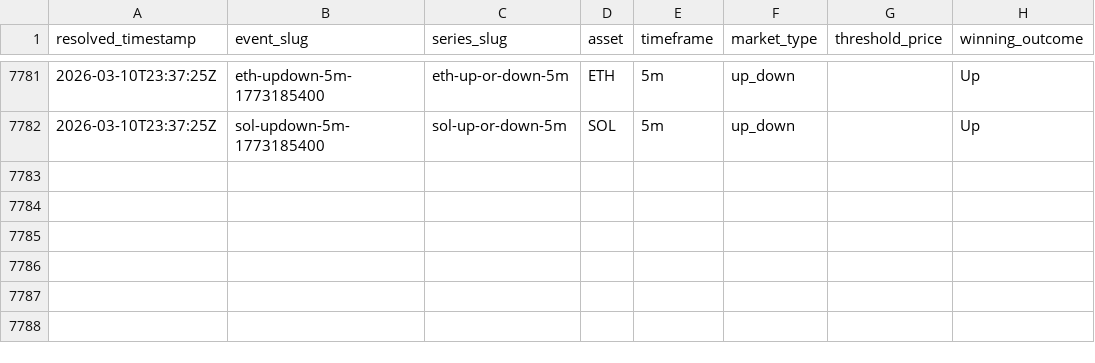
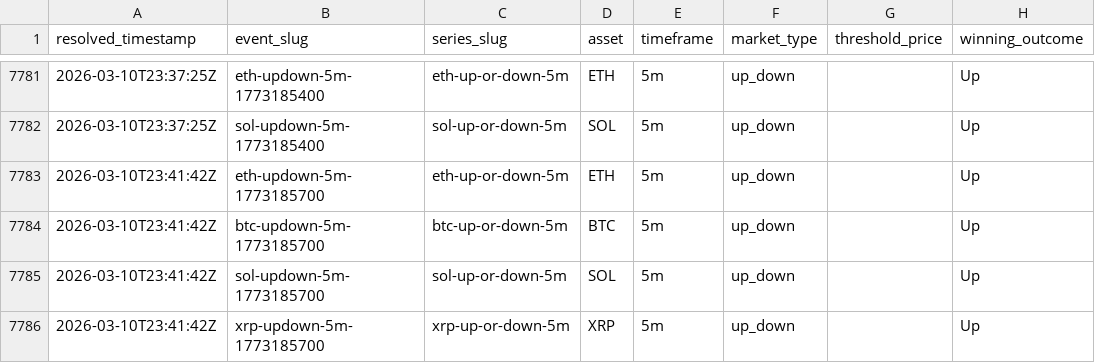
Before and after one commit to kuchak/PM-Trader, a CSV file: data/crypto_resolutions.csv, drawn as a sheet; only a part is shown, gaps mark what is left out; the diff names each change by its address in the sheet, - before the commit and + after, or states it on an @@ line.

```diff
--- a/data/crypto_resolutions.csv
+++ b/data/crypto_resolutions.csv
+row 7783: 2026-03-10T23:41:42Z | eth-updown-5m-1773185700 | eth-up-or-down-5m | ETH | 5m | up_down |  | Up
+row 7784: 2026-03-10T23:41:42Z | btc-updown-5m-1773185700 | btc-up-or-down-5m | BTC | 5m | up_down |  | Up
+row 7785: 2026-03-10T23:41:42Z | sol-updown-5m-1773185700 | sol-up-or-down-5m | SOL | 5m | up_down |  | Up
+row 7786: 2026-03-10T23:41:42Z | xrp-updown-5m-1773185700 | xrp-up-or-down-5m | XRP | 5m | up_down |  | Up
```
Also changed, not shown: 2 other files.
